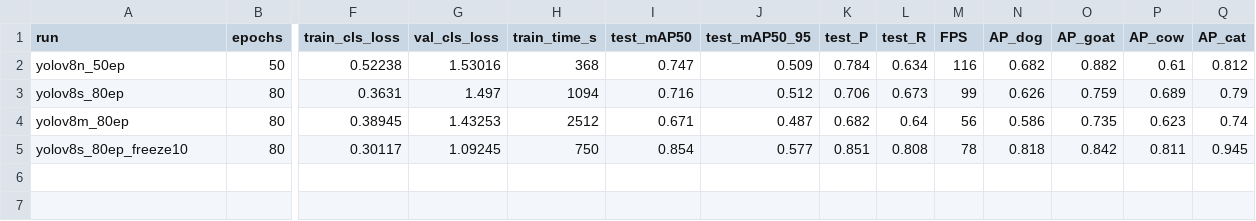
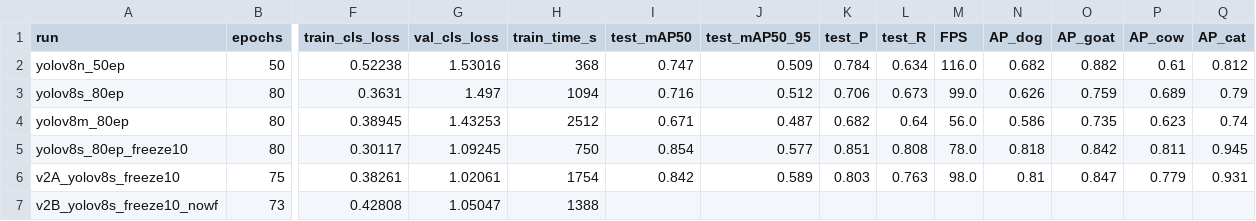
Before and after one commit to Suchit-Aryal/Animal-Detector, a CSV file: results/experiments.csv, drawn as a sheet; only a part is shown, gaps mark what is left out; rows hold the shown columns only; the diff names each change by its address in the sheet, - before the commit and + after, or states it on an @@ line.

```diff
--- a/results/experiments.csv
+++ b/results/experiments.csv
-M2 (FPS): 116
+M2 (FPS): 116.0
-M3 (FPS): 99
+M3 (FPS): 99.0
-M4 (FPS): 56
+M4 (FPS): 56.0
-M5 (FPS): 78
+M5 (FPS): 78.0
+row 6: v2A_yolov8s_freeze10 | 75 | 0.38261 | 1.02061 | 1754 | 0.842 | 0.589 | 0.803 | 0.763 | 98.0 | 0.81 | 0.847 | 0.779 | 0.931
+row 7: v2B_yolov8s_freeze10_nowf | 73 | 0.42808 | 1.05047 | 1388
```
Also changed, not shown: results/comparison.csv, 12 other files.
